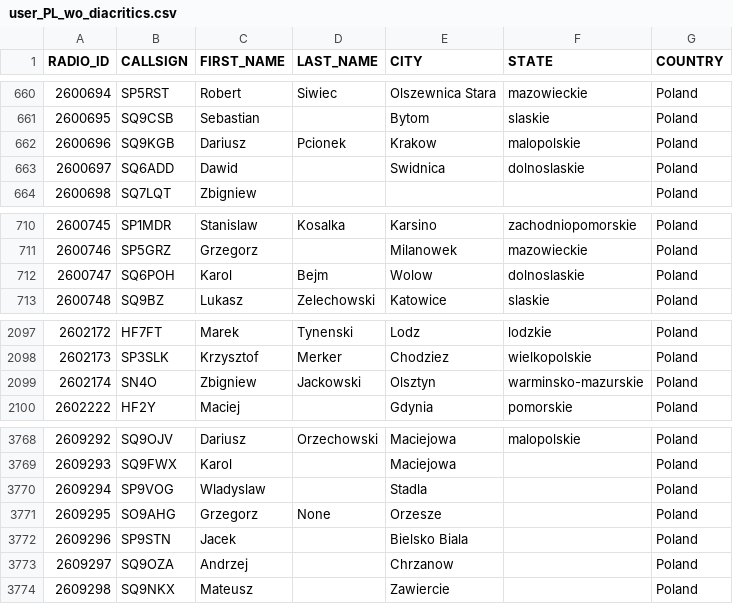
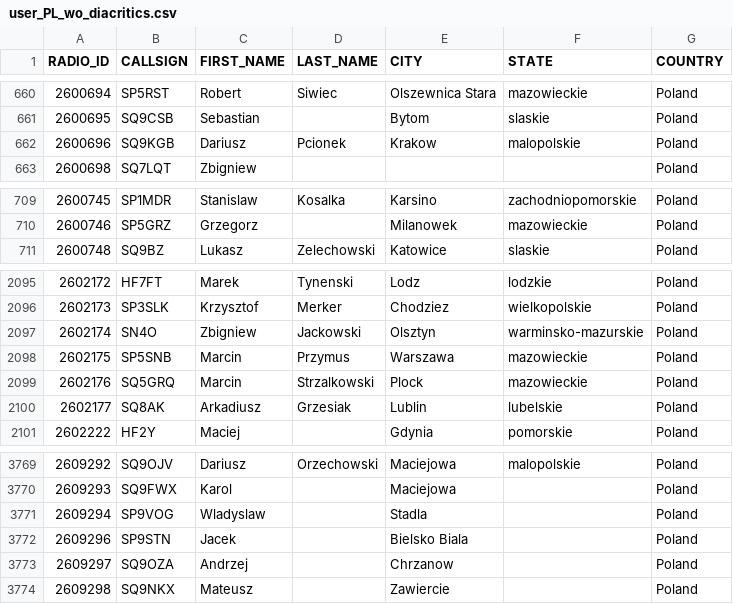
Before and after one commit to walczakkamil/dmr_users, a CSV file: user_PL_wo_diacritics.csv, drawn as a sheet; only a part is shown, gaps mark what is left out; removed rows and columns are numbered as before the commit, all else as after; the diff names each change by its address in the sheet, - before the commit and + after, or states it on an @@ line.

Commit message:
Updated: 2023-10-01-01-00

```diff
--- a/user_PL_wo_diacritics.csv
+++ b/user_PL_wo_diacritics.csv
-row 663: 2600697 | SQ6ADD | Dawid |  | Swidnica | dolnoslaskie | Poland
-row 712: 2600747 | SQ6POH | Karol | Bejm | Wolow | dolnoslaskie | Poland
+row 2098: 2602175 | SP5SNB | Marcin | Przymus | Warszawa | mazowieckie | Poland
+row 2099: 2602176 | SQ5GRQ | Marcin | Strzalkowski | Plock | mazowieckie | Poland
+row 2100: 2602177 | SQ8AK | Arkadiusz | Grzesiak | Lublin | lubelskie | Poland
-row 3771: 2609295 | SO9AHG | Grzegorz | None | Orzesze |  | Poland
```
